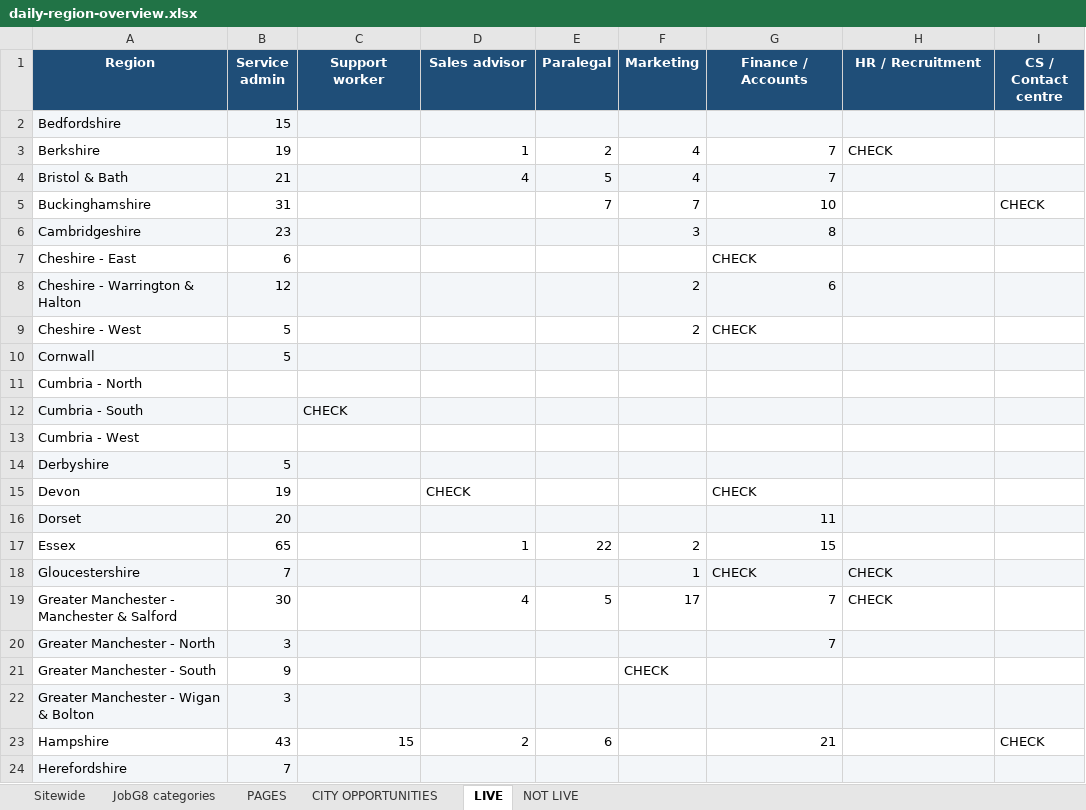
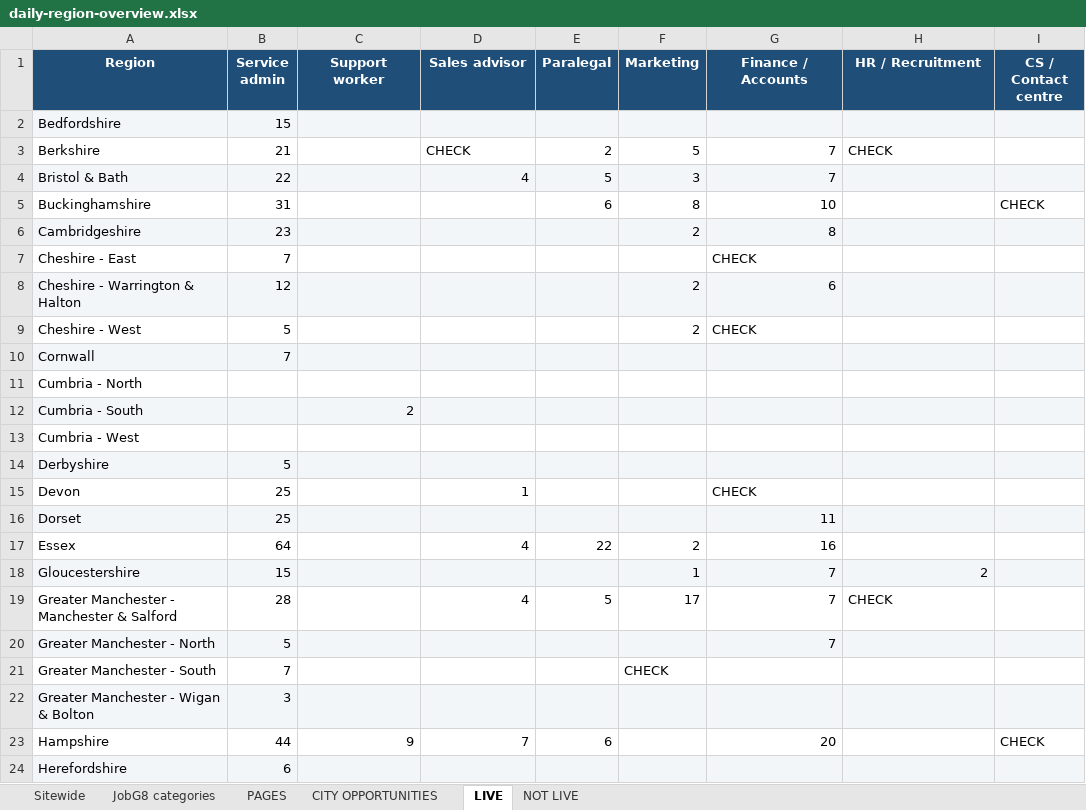
Before and after one commit to Jopa10/ontapjobsearch.com, an Excel workbook: pipeline/reports-daily/daily-region-overview.xlsx, sheet LIVE, drawn as a sheet; only a part is shown; values as stored, in another font and other column widths than the file's, no borders; the diff covers the shown part only; the diff names each change by its address in the sheet, - before the commit and + after, or states it on an @@ line.

```diff
--- a/pipeline/reports-daily/daily-region-overview.xlsx (sheet LIVE)
+++ b/pipeline/reports-daily/daily-region-overview.xlsx (sheet LIVE)
-B3 (Service admin): 19
+B3 (Service admin): 21
-D3 (Sales advisor): 1
+D3 (Sales advisor): CHECK
-D3 alignment: right
+D3 alignment: left
-F3 (Marketing): 4
+F3 (Marketing): 5
-B4 (Service admin): 21
+B4 (Service admin): 22
-F4 (Marketing): 4
+F4 (Marketing): 3
-E5 (Paralegal): 7
+E5 (Paralegal): 6
-F5 (Marketing): 7
+F5 (Marketing): 8
-F6 (Marketing): 3
+F6 (Marketing): 2
-B7 (Service admin): 6
+B7 (Service admin): 7
-B10 (Service admin): 5
+B10 (Service admin): 7
-C12 (Support worker): CHECK
+C12 (Support worker): 2
-C12 alignment: left
+C12 alignment: right
-B15 (Service admin): 19
+B15 (Service admin): 25
-D15 (Sales advisor): CHECK
+D15 (Sales advisor): 1
-D15 alignment: left
+D15 alignment: right
-B16 (Service admin): 20
+B16 (Service admin): 25
-B17 (Service admin): 65
+B17 (Service admin): 64
-D17 (Sales advisor): 1
+D17 (Sales advisor): 4
-G17 (Finance / Accounts): 15
+G17 (Finance / Accounts): 16
-B18 (Service admin): 7
+B18 (Service admin): 15
-G18 (Finance / Accounts): CHECK
+G18 (Finance / Accounts): 7
-G18:H18 alignment: left
+G18:H18 alignment: right
-H18 (HR / Recruitment): CHECK
+H18 (HR / Recruitment): 2
-B19 (Service admin): 30
+B19 (Service admin): 28
-B20 (Service admin): 3
+B20 (Service admin): 5
-B21 (Service admin): 9
+B21 (Service admin): 7
-B23 (Service admin): 43
+B23 (Service admin): 44
-C23 (Support worker): 15
+C23 (Support worker): 9
-D23 (Sales advisor): 2
+D23 (Sales advisor): 7
-G23 (Finance / Accounts): 21
+G23 (Finance / Accounts): 20
-B24 (Service admin): 7
+B24 (Service admin): 6
```
Also changed, not shown: 57 edited cells and cell formats elsewhere in this sheet, sheet CITY OPPORTUNITIES, sheet PAGES, sheet Sitewide, 1 other file.
